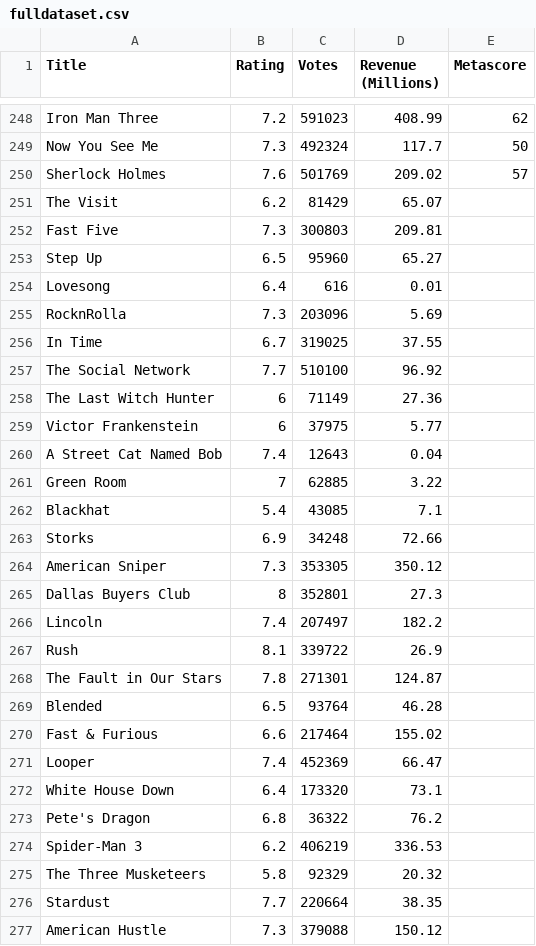
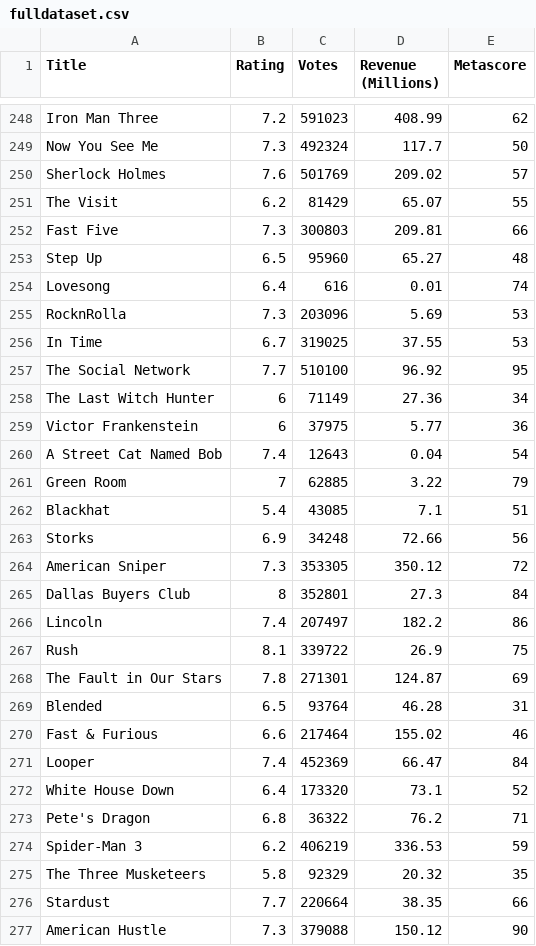
Before and after one commit to BionicDruid/RetroM2-framework, a CSV file: fulldataset.csv, drawn as a sheet; only a part is shown, gaps mark what is left out; the diff covers the shown part only.

```diff
--- a/fulldataset.csv
+++ b/fulldataset.csv
@@ -250,28 +250,28 @@ Now You See Me,7.3,492324,117.7,50
 Sherlock Holmes,7.6,501769,209.02,57
-The Visit,6.2,81429,65.07,
-Fast Five,7.3,300803,209.81,
-Step Up,6.5,95960,65.27,
-Lovesong,6.4,616,0.01,
-RocknRolla,7.3,203096,5.69,
-In Time,6.7,319025,37.55,
-The Social Network,7.7,510100,96.92,
-The Last Witch Hunter,6,71149,27.36,
-Victor Frankenstein,6,37975,5.77,
-A Street Cat Named Bob,7.4,12643,0.04,
-Green Room,7,62885,3.22,
-Blackhat,5.4,43085,7.1,
-Storks,6.9,34248,72.66,
-American Sniper,7.3,353305,350.12,
-Dallas Buyers Club,8,352801,27.3,
-Lincoln,7.4,207497,182.2,
-Rush,8.1,339722,26.9,
-The Fault in Our Stars,7.8,271301,124.87,
-Blended,6.5,93764,46.28,
-Fast & Furious,6.6,217464,155.02,
-Looper,7.4,452369,66.47,
-White House Down,6.4,173320,73.1,
-Pete's Dragon,6.8,36322,76.2,
-Spider-Man 3,6.2,406219,336.53,
-The Three Musketeers,5.8,92329,20.32,
-Stardust,7.7,220664,38.35,
-American Hustle,7.3,379088,150.12,
+The Visit,6.2,81429,65.07,55
+Fast Five,7.3,300803,209.81,66
+Step Up,6.5,95960,65.27,48
+Lovesong,6.4,616,0.01,74
+RocknRolla,7.3,203096,5.69,53
+In Time,6.7,319025,37.55,53
+The Social Network,7.7,510100,96.92,95
+The Last Witch Hunter,6,71149,27.36,34
+Victor Frankenstein,6,37975,5.77,36
+A Street Cat Named Bob,7.4,12643,0.04,54
+Green Room,7,62885,3.22,79
+Blackhat,5.4,43085,7.1,51
+Storks,6.9,34248,72.66,56
+American Sniper,7.3,353305,350.12,72
+Dallas Buyers Club,8,352801,27.3,84
+Lincoln,7.4,207497,182.2,86
+Rush,8.1,339722,26.9,75
+The Fault in Our Stars,7.8,271301,124.87,69
+Blended,6.5,93764,46.28,31
+Fast & Furious,6.6,217464,155.02,46
+Looper,7.4,452369,66.47,84
+White House Down,6.4,173320,73.1,52
+Pete's Dragon,6.8,36322,76.2,71
+Spider-Man 3,6.2,406219,336.53,59
+The Three Musketeers,5.8,92329,20.32,35
+Stardust,7.7,220664,38.35,66
+American Hustle,7.3,379088,150.12,90
```
Also changed, not shown: 2 edited cells elsewhere in this file, 14 other files.
